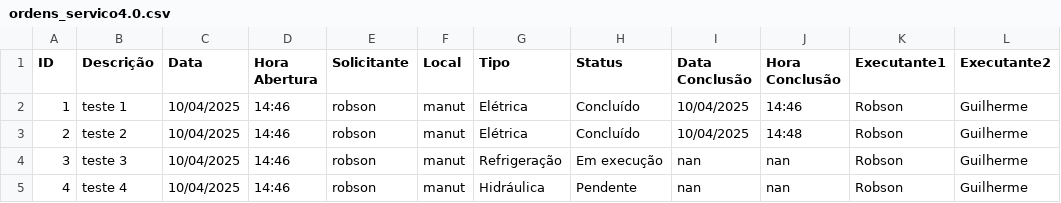
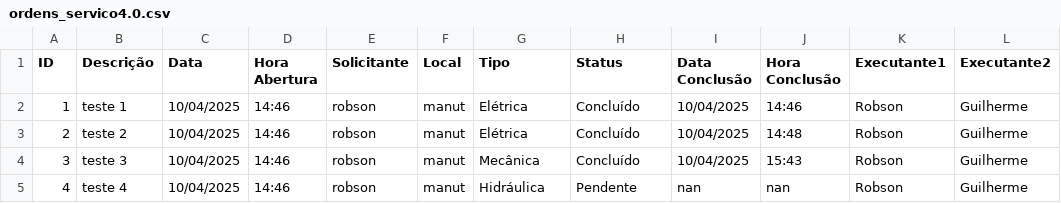
Before and after one commit to vilelarobson0971/OS_4.0, a CSV file: ordens_servico4.0.csv, drawn as a sheet.

Commit message:
Atualização automática do sistema de OS

```diff
--- a/ordens_servico4.0.csv
+++ b/ordens_servico4.0.csv
@@ -3,3 +3,3 @@ ID,Descrição,Data,Hora Abertura,Solicitante,Local,Tipo,Status,Data Conclusão,
 2,teste 2,10/04/2025,14:46,robson,manut,Elétrica,Concluído,10/04/2025,14:48,Robson,Guilherme
-3,teste 3,10/04/2025,14:46,robson,manut,Refrigeração,Em execução,nan,nan,Robson,Guilherme
+3,teste 3,10/04/2025,14:46,robson,manut,Mecânica,Concluído,10/04/2025,15:43,Robson,Guilherme
 4,teste 4,10/04/2025,14:46,robson,manut,Hidráulica,Pendente,nan,nan,Robson,Guilherme
```
